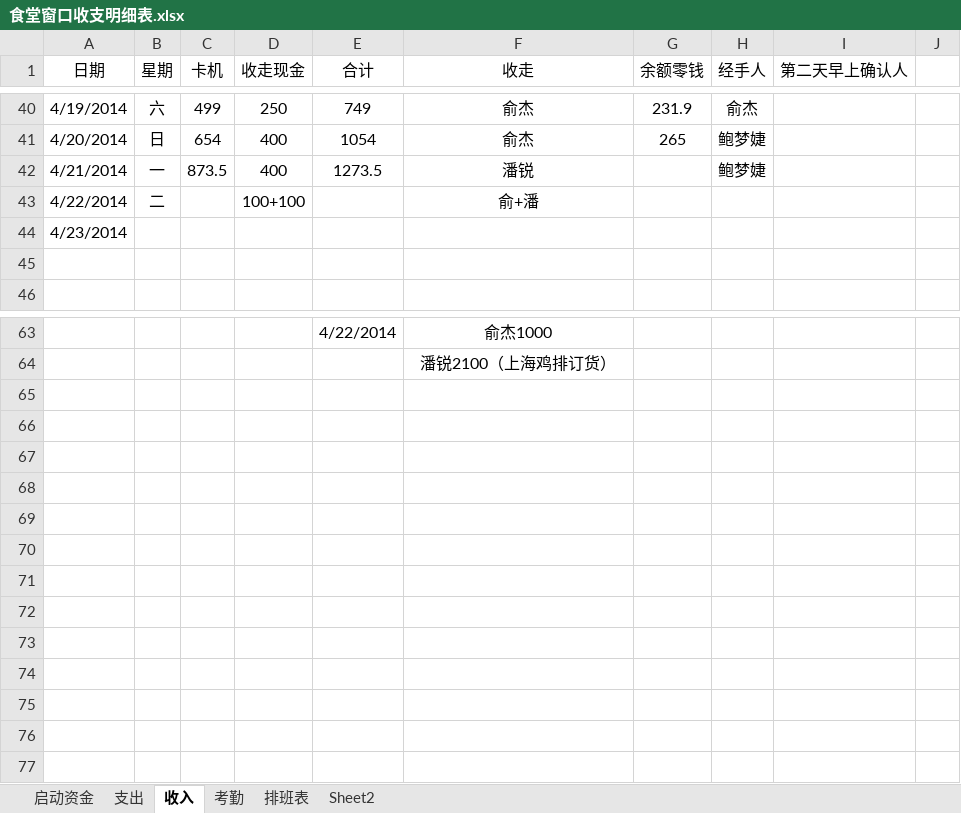
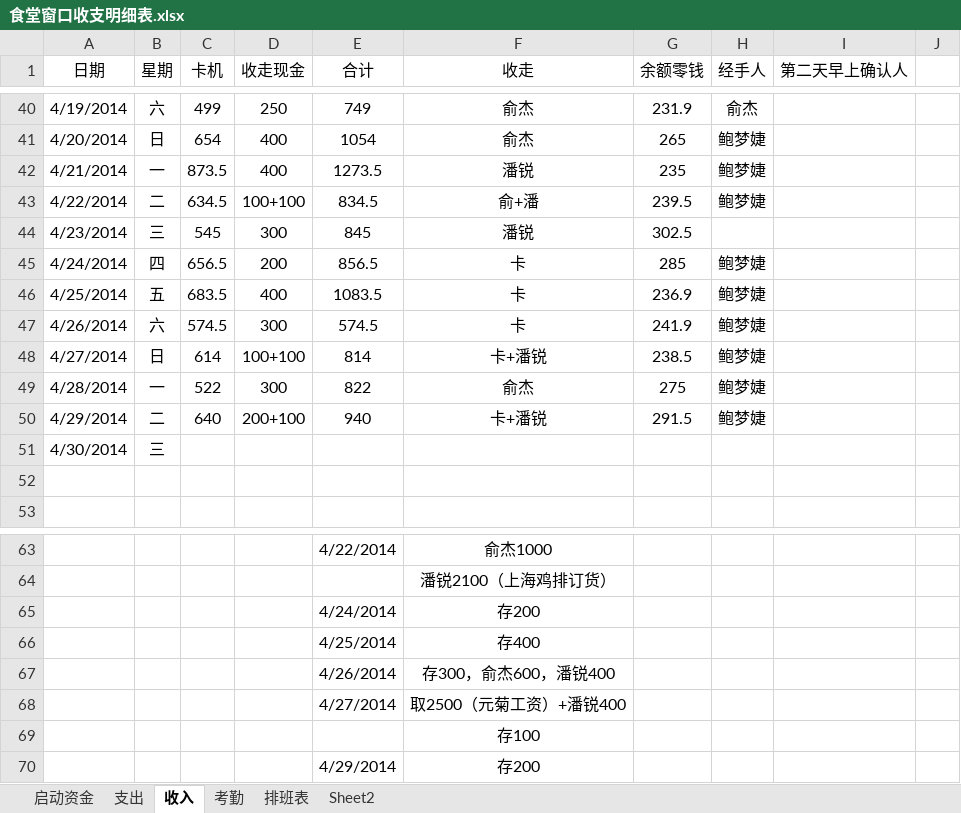
Before and after one commit to suda8/test, an Excel workbook: 食堂窗口收支明细表.xlsx, sheet 收入, drawn as a sheet; only a part is shown, gaps mark what is left out; values as stored, in another font and other column widths than the file's, no borders; the diff covers the shown part only; the diff names each change by its address in the sheet, - before the commit and + after, or states it on an @@ line.

```diff
--- a/食堂窗口收支明细表.xlsx (sheet 收入)
+++ b/食堂窗口收支明细表.xlsx (sheet 收入)
-G42 (余额零钱): (empty)
+G42 (余额零钱): 235
-C43 (卡机): (empty)
+C43 (卡机): 634.5
-E43 (合计): (empty)
+E43 (合计): 834.5
-G43 (余额零钱): (empty)
+G43 (余额零钱): 239.5
-H43 (经手人): (empty)
+H43 (经手人): 鲍梦婕
-B44 (星期): (empty)
+B44 (星期): 三
-C44 (卡机): (empty)
+C44 (卡机): 545
-D44 (收走现金): (empty)
+D44 (收走现金): 300
-E44 (合计): (empty)
+E44 (合计): 845
-F44 (收走): (empty)
+F44 (收走): 潘锐
-G44 (余额零钱): (empty)
+G44 (余额零钱): 302.5
+row 45: 4/24/2014 | 四 | 656.5 | 200 | 856.5 | 卡 | 285 | 鲍梦婕
+row 46: 4/25/2014 | 五 | 683.5 | 400 | 1083.5 | 卡 | 236.9 | 鲍梦婕
+row 47: 4/26/2014 | 六 | 574.5 | 300 | 574.5 | 卡 | 241.9 | 鲍梦婕
+row 48: 4/27/2014 | 日 | 614 | 100+100 | 814 | 卡+潘锐 | 238.5 | 鲍梦婕
+row 49: 4/28/2014 | 一 | 522 | 300 | 822 | 俞杰 | 275 | 鲍梦婕
+row 50: 4/29/2014 | 二 | 640 | 200+100 | 940 | 卡+潘锐 | 291.5 | 鲍梦婕
+row 51: 4/30/2014 | 三
+row 65:  |  |  |  | 4/24/2014 | 存200
+row 66:  |  |  |  | 4/25/2014 | 存400
+row 67:  |  |  |  | 4/26/2014 | 存300，俞杰600，潘锐400
+row 68:  |  |  |  | 4/27/2014 | 取2500（元菊工资）+潘锐400
+row 69:  |  |  |  |  | 存100
+row 70:  |  |  |  | 4/29/2014 | 存200
```
Also changed, not shown: 7 removed rows and 1 edited cell elsewhere in this sheet, sheet 支出.
